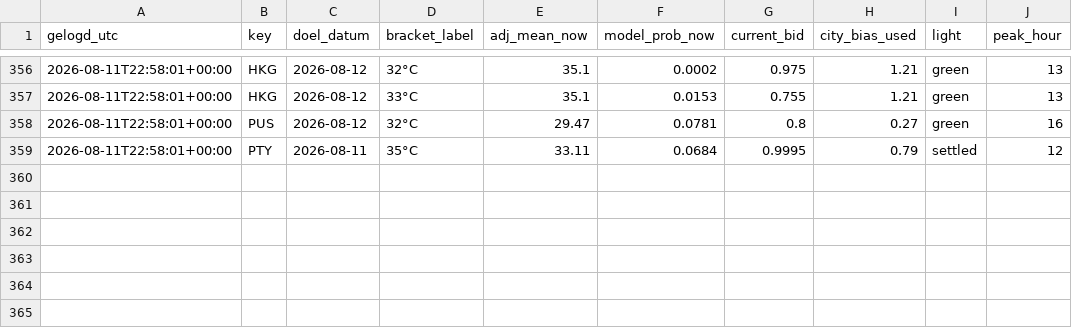
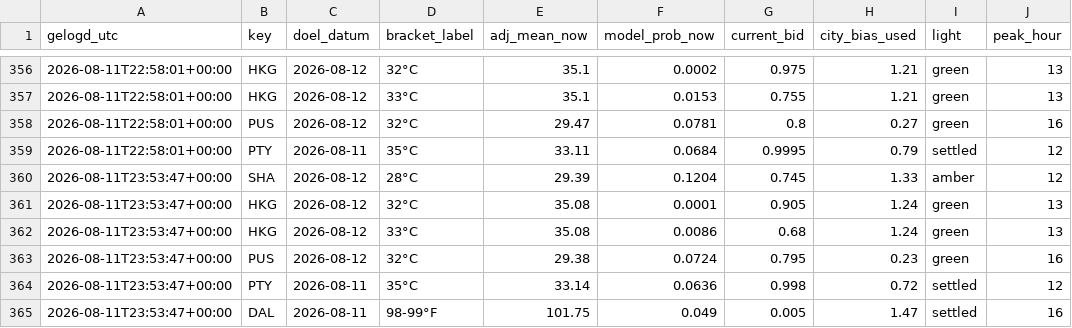
Before and after one commit to SjoerdHutter/Testbot2, a CSV file: logs/portfolio_history.csv, drawn as a sheet; only a part is shown, gaps mark what is left out; the diff names each change by its address in the sheet, - before the commit and + after, or states it on an @@ line.

```diff
--- a/logs/portfolio_history.csv
+++ b/logs/portfolio_history.csv
+row 360: 2026-08-11T23:53:47+00:00 | SHA | 2026-08-12 | 28°C | 29.39 | 0.1204 | 0.745 | 1.33 | amber | 12
+row 361: 2026-08-11T23:53:47+00:00 | HKG | 2026-08-12 | 32°C | 35.08 | 0.0001 | 0.905 | 1.24 | green | 13
+row 362: 2026-08-11T23:53:47+00:00 | HKG | 2026-08-12 | 33°C | 35.08 | 0.0086 | 0.68 | 1.24 | green | 13
+row 363: 2026-08-11T23:53:47+00:00 | PUS | 2026-08-12 | 32°C | 29.38 | 0.0724 | 0.795 | 0.23 | green | 16
+row 364: 2026-08-11T23:53:47+00:00 | PTY | 2026-08-11 | 35°C | 33.14 | 0.0636 | 0.998 | 0.72 | settled | 12
+row 365: 2026-08-11T23:53:47+00:00 | DAL | 2026-08-11 | 98-99°F | 101.75 | 0.049 | 0.005 | 1.47 | settled | 16
```
Also changed, not shown: 1 other file.
